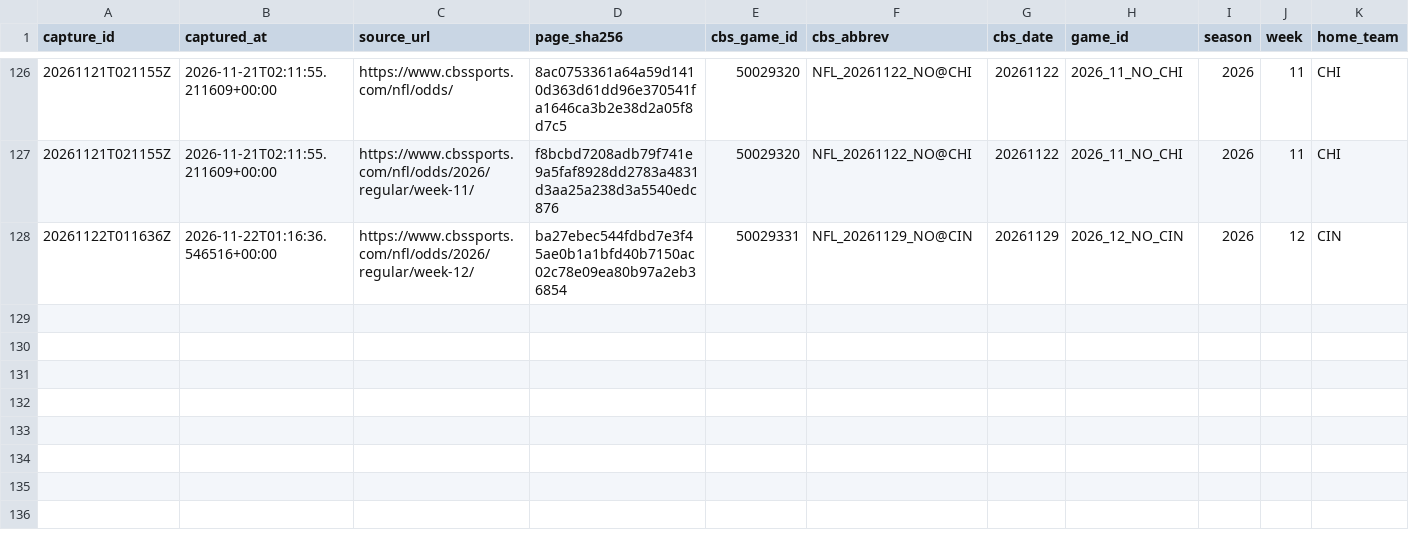
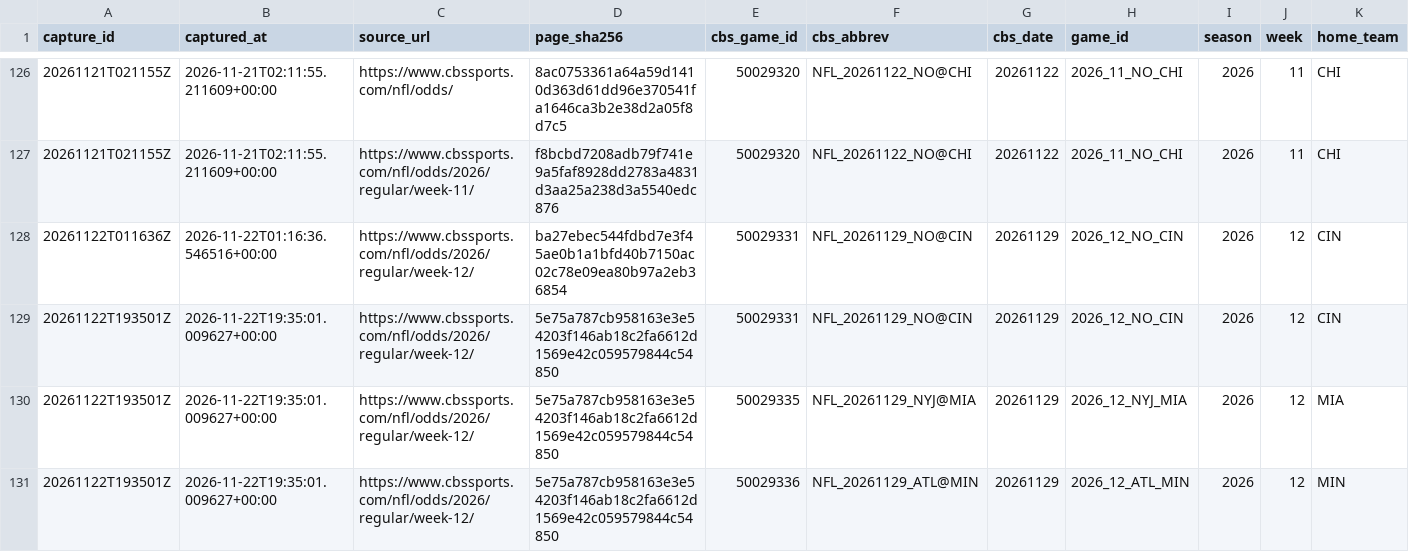
Before and after one commit to wbblanck/NFL_ATS, a CSV file: data/lines/cbs_open_flags.csv, drawn as a sheet; only a part is shown, gaps mark what is left out; rows hold the shown columns only; the diff names each change by its address in the sheet, - before the commit and + after, or states it on an @@ line.

Commit message:
lines: CBS capture 2026-11-22T19:35Z

```diff
--- a/data/lines/cbs_open_flags.csv
+++ b/data/lines/cbs_open_flags.csv
+row 129: 20261122T193501Z | 2026-11-22T19:35:01.009627+00:00 | https://www.cbssports.com/nfl/odds/2026/regular/week-12/ | 5e75a787cb958163e3e54203f146ab18c2fa6612d1569e42c059579844c54850 | 50029331 | NFL_20261129_NO@CIN | 20261129 | 2026_12_NO_CIN | 2026 | 12 | CIN
+row 130: 20261122T193501Z | 2026-11-22T19:35:01.009627+00:00 | https://www.cbssports.com/nfl/odds/2026/regular/week-12/ | 5e75a787cb958163e3e54203f146ab18c2fa6612d1569e42c059579844c54850 | 50029335 | NFL_20261129_NYJ@MIA | 20261129 | 2026_12_NYJ_MIA | 2026 | 12 | MIA
+row 131: 20261122T193501Z | 2026-11-22T19:35:01.009627+00:00 | https://www.cbssports.com/nfl/odds/2026/regular/week-12/ | 5e75a787cb958163e3e54203f146ab18c2fa6612d1569e42c059579844c54850 | 50029336 | NFL_20261129_ATL@MIN | 20261129 | 2026_12_ATL_MIN | 2026 | 12 | MIN
```
Also changed, not shown: data/lines/cbs_open_frozen.csv, data/lines/raw_cbs/index.csv, 2 other files.
